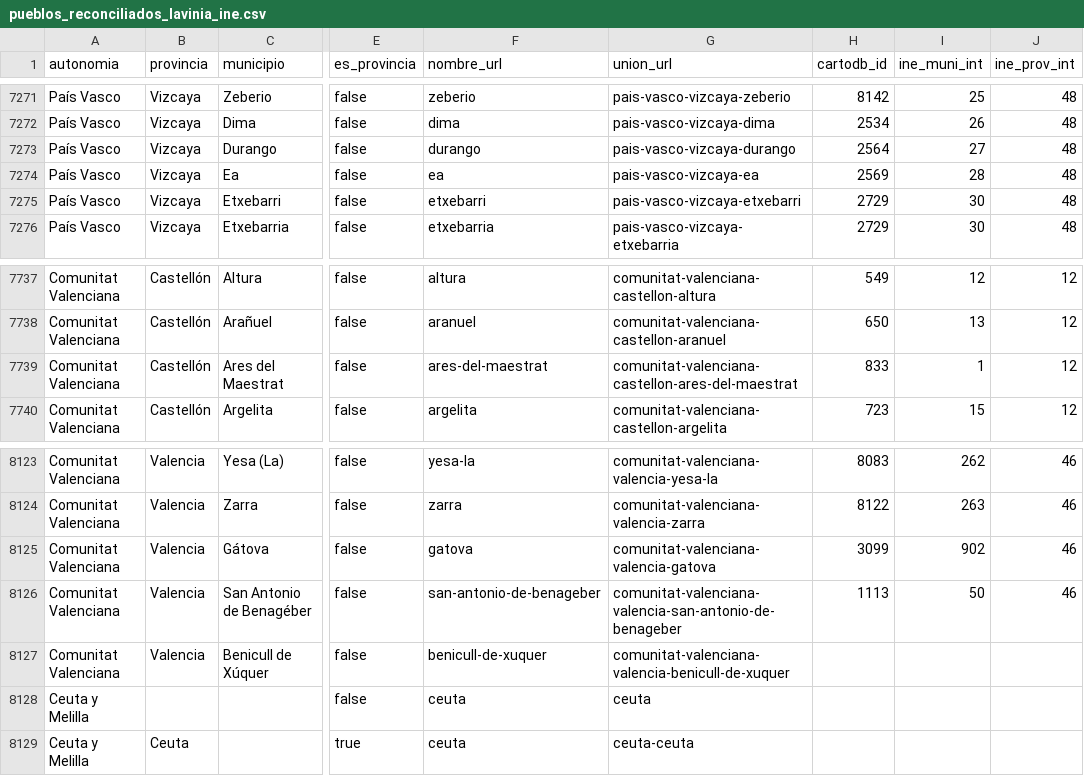
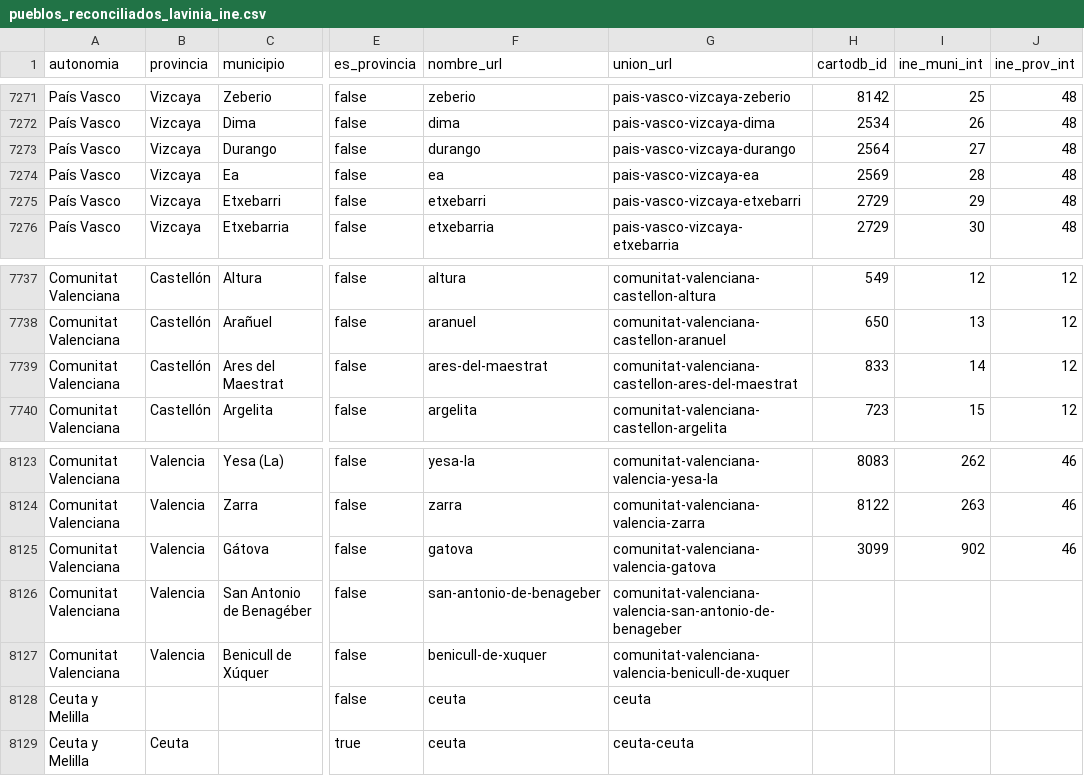
Before and after one commit to Vizzuality/elections, a CSV file: scripts/elections-day/pueblos_reconciliados_lavinia_ine.csv, drawn as a sheet; only a part is shown, gaps mark what is left out; the diff names each change by its address in the sheet, - before the commit and + after, or states it on an @@ line.

Commit message:
Ignore municipalities with empty ine codes. Fixed duplicated data

```diff
--- a/scripts/elections-day/pueblos_reconciliados_lavinia_ine.csv
+++ b/scripts/elections-day/pueblos_reconciliados_lavinia_ine.csv
-I7275 (ine_muni_int): 30
+I7275 (ine_muni_int): 29
-I7739 (ine_muni_int): 1
+I7739 (ine_muni_int): 14
-H8126 (cartodb_id): 1113
+H8126 (cartodb_id): (empty)
-I8126 (ine_muni_int): 50
+I8126 (ine_muni_int): (empty)
-J8126 (ine_prov_int): 46
+J8126 (ine_prov_int): (empty)
```
Also changed, not shown: 1 other file.
